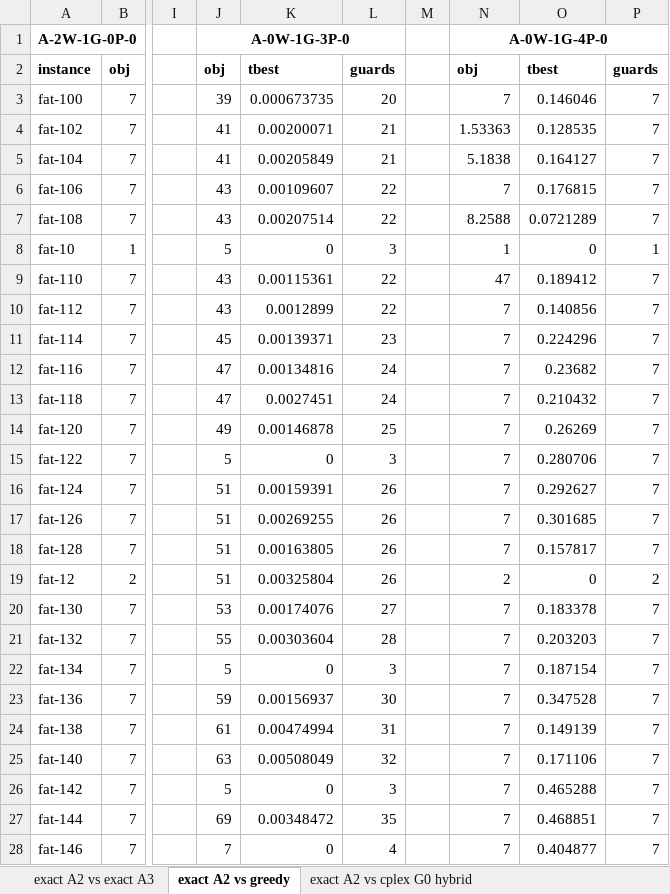
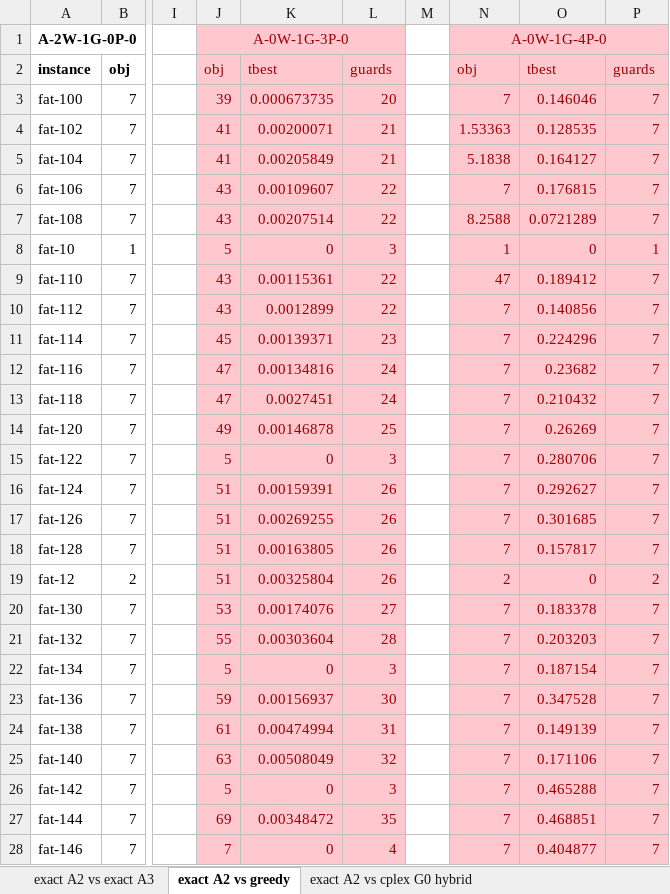
Before and after one commit to markodjukanovic90/WOAGP, an Excel workbook: doc/results/large_w1.xlsx, sheet exact A2 vs greedy, drawn as a sheet; only a part is shown, gaps mark what is left out; values as stored, in another font and other column widths than the file's, no borders; the diff covers the shown part only; the diff names each change by its address in the sheet, - before the commit and + after, or states it on an @@ line.

```diff
--- a/doc/results/large_w1.xlsx (sheet exact A2 vs greedy)
+++ b/doc/results/large_w1.xlsx (sheet exact A2 vs greedy)
-J1:L28 fill: none
+J1:L28 fill: #FFC7CE
@@ J1 text colour: black → #9C0006, bold: on → off @@
-N1:P28 fill: none
+N1:P28 fill: #FFC7CE
@@ N1 text colour: black → #9C0006, bold: on → off @@
-J2:L28 text colour: black
+J2:L28 text colour: #9C0006
-J2:L2 bold: on
+J2:L2 bold: off
-N2:P28 text colour: black
+N2:P28 text colour: #9C0006
-N2:P2 bold: on
+N2:P2 bold: off
```
Also changed, not shown: cell formats elsewhere in this sheet, sheet exact A2 vs cplex G3 hybrid, sheet exact A2 vs cplex G4 hybrid, sheet exact A2 vs cplex G0 hybrid, doc/results/large_w0.xlsx, doc/results/small_w0.xlsx, 2 other files.
